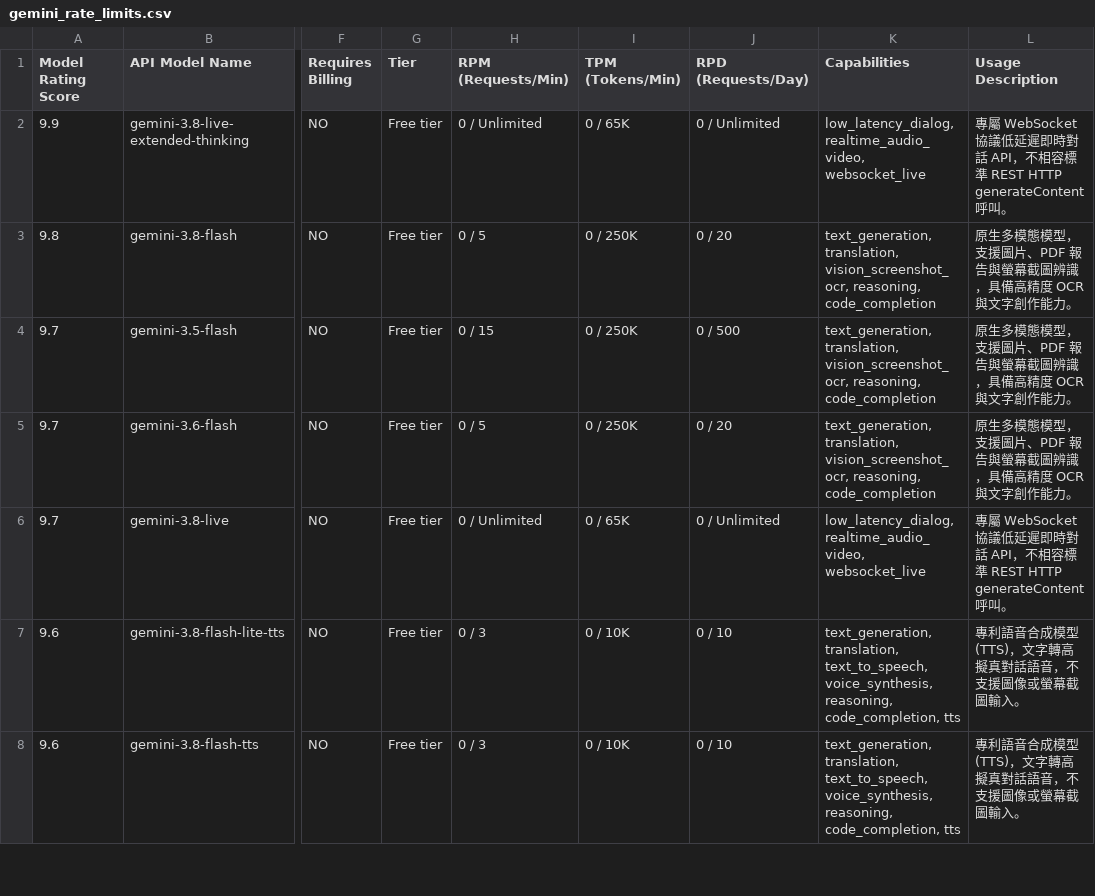
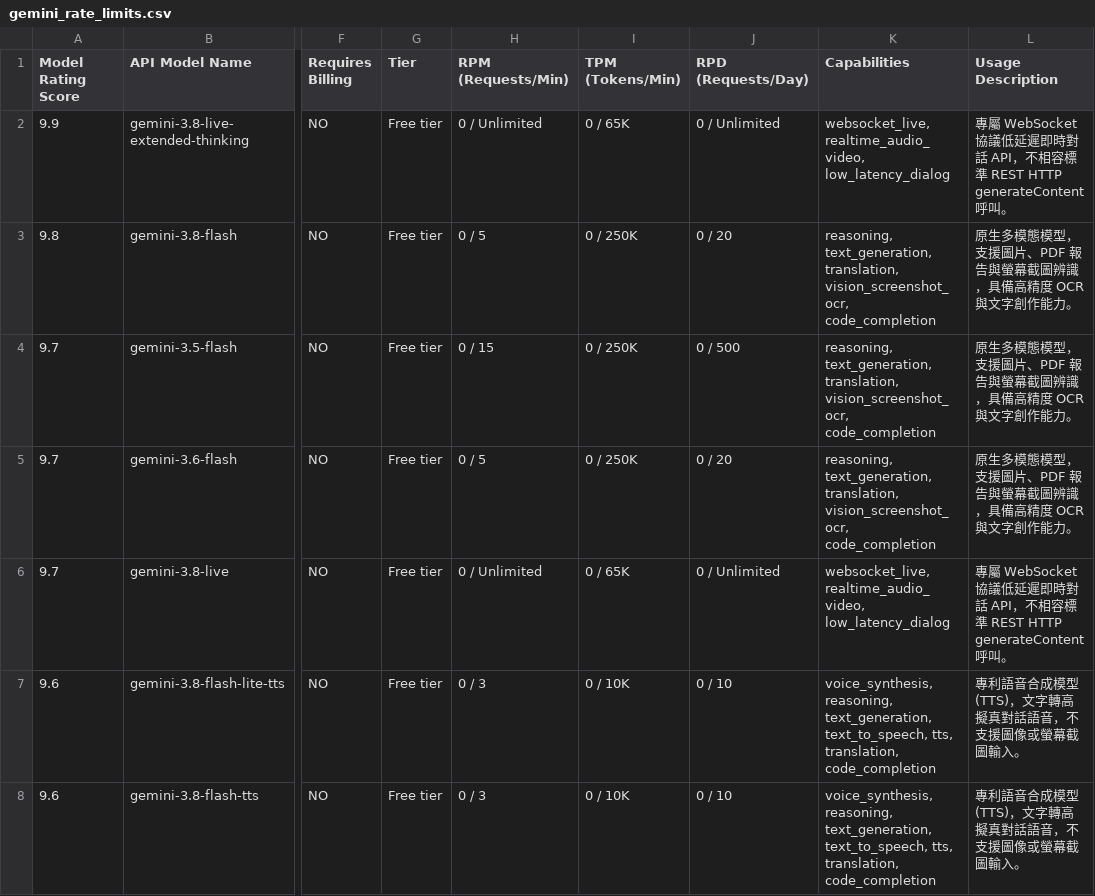
Before and after one commit to 9908gg-art/gemini-quota-fetcher, a CSV file: gemini_rate_limits.csv, drawn as a sheet; only a part is shown, gaps mark what is left out; the diff covers the shown part only; the diff names each change by its address in the sheet, - before the commit and + after, or states it on an @@ line.

```diff
--- a/gemini_rate_limits.csv
+++ b/gemini_rate_limits.csv
-K2 (Capabilities): low_latency_dialog, realtime_audio_video, websocket_live
+K2 (Capabilities): websocket_live, realtime_audio_video, low_latency_dialog
-K3:K5 (Capabilities): text_generation, translation, vision_screenshot_ocr, reasoning, code_completion
+K3:K5 (Capabilities): reasoning, text_generation, translation, vision_screenshot_ocr, code_completion
-K6 (Capabilities): low_latency_dialog, realtime_audio_video, websocket_live
+K6 (Capabilities): websocket_live, realtime_audio_video, low_latency_dialog
-K7:K8 (Capabilities): text_generation, translation, text_to_speech, voice_synthesis, reasoning, code_completion, tts
+K7:K8 (Capabilities): voice_synthesis, reasoning, text_generation, text_to_speech, tts, translation, code_completion
```
Also changed, not shown: 50 edited cells elsewhere in this file, 2 other files.
